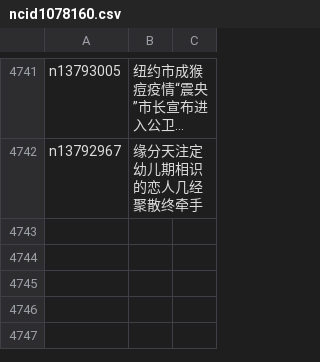
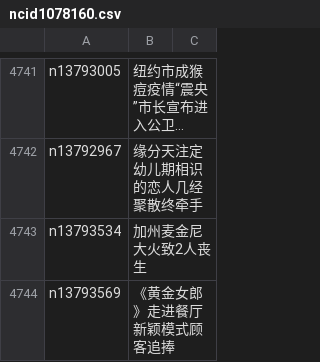
Before and after one commit to easy2view/epoch-news, a CSV file: indexes/ncid1078160.csv, drawn as a sheet; only a part is shown, gaps mark what is left out; long unchanged cells end in …; the diff names each change by its address in the sheet, - before the commit and + after, or states it on an @@ line.

```diff
--- a/indexes/ncid1078160.csv
+++ b/indexes/ncid1078160.csv
+row 4743: n13793534 | 加州麦金尼大火致2人丧生
+row 4744: n13793569 | 《黄金女郎》走进餐厅 新颖模式顾客追捧
```
Also changed, not shown: indexes/ncid1078159.csv, indexes/ncid1349361.csv, 47 other files.
